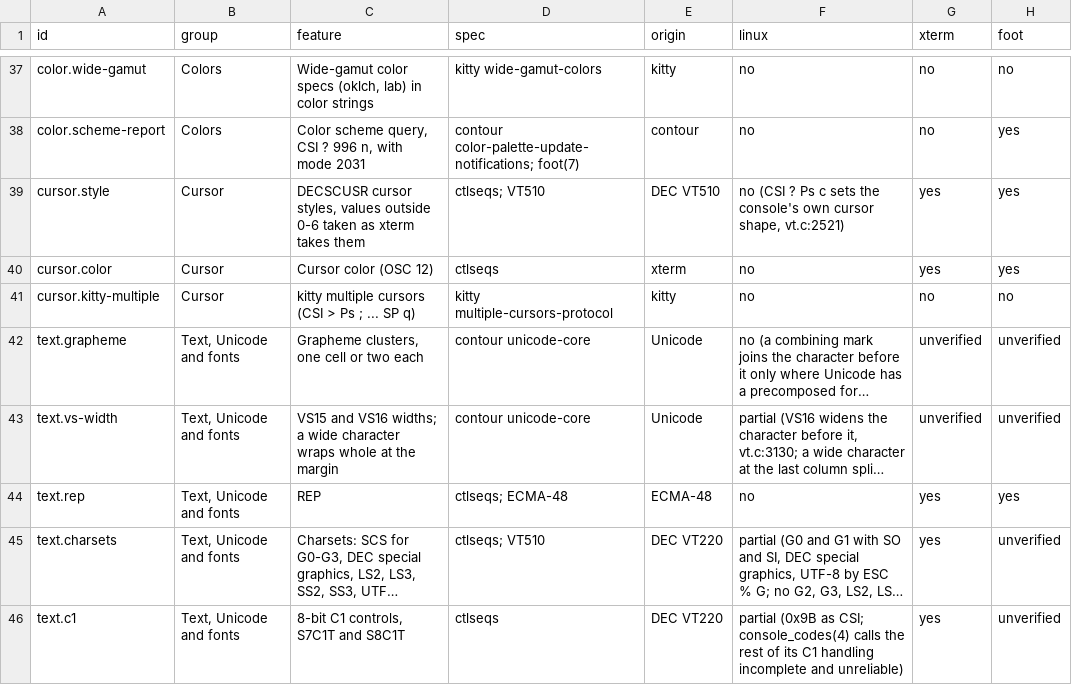
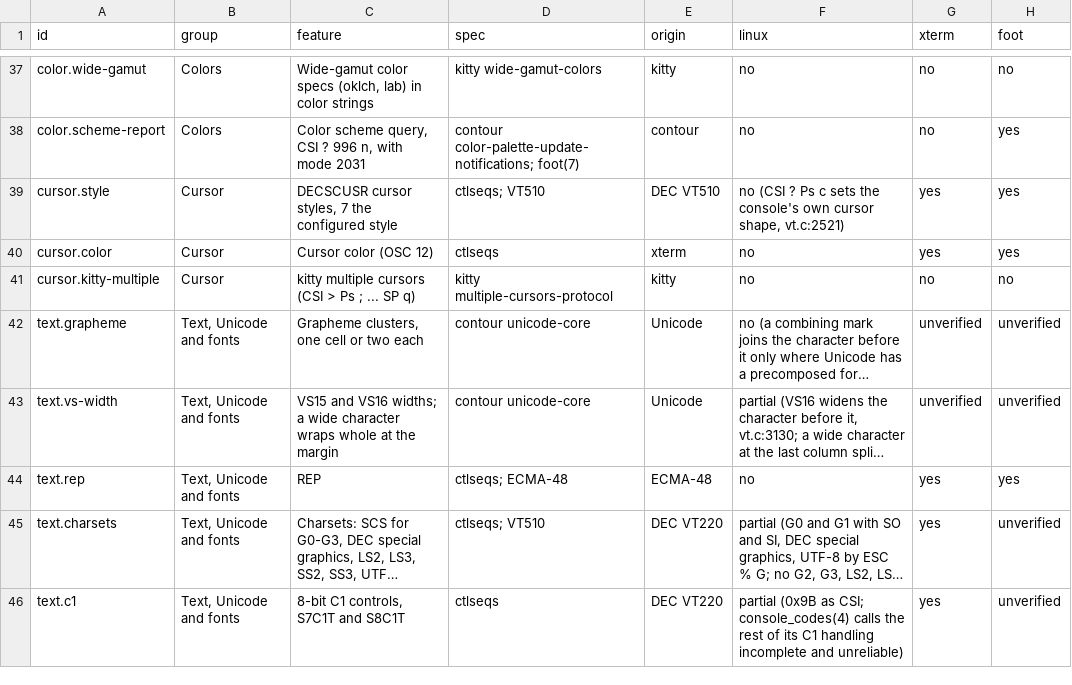
Before and after one commit to vtium/vtium, a TSV file: docs/architecture/term/ADR-1000-features.tsv, drawn as a sheet; only a part is shown, gaps mark what is left out; long unchanged cells end in …; the diff names each change by its address in the sheet, - before the commit and + after, or states it on an @@ line.

Commit message:
feat(vtium-term): DECSCUSR 7 selects the configured cursor style
The maintainer's decision of 2026-11-16: DECSCUSR 7 selects the cursor style vtium's configuration gives, as ctlseqs has it ("Ps = 7 ⇒ initial resources"). A value past 7 still changes nothing. vtium-term's README, the cursor.style sequences entry and ADR-1000's cursor.style row no longer say vtium ignores values past 6 as xterm does. The entry also says what DECRQSS now reports for the configured style.

```diff
--- a/docs/architecture/term/ADR-1000-features.tsv
+++ b/docs/architecture/term/ADR-1000-features.tsv
-C39 (feature): …cursor styles, values outside 0-6 taken as xterm takes them
+C39 (feature): …cursor styles, 7 the configured style
```
Also changed, not shown: 5 other files.
